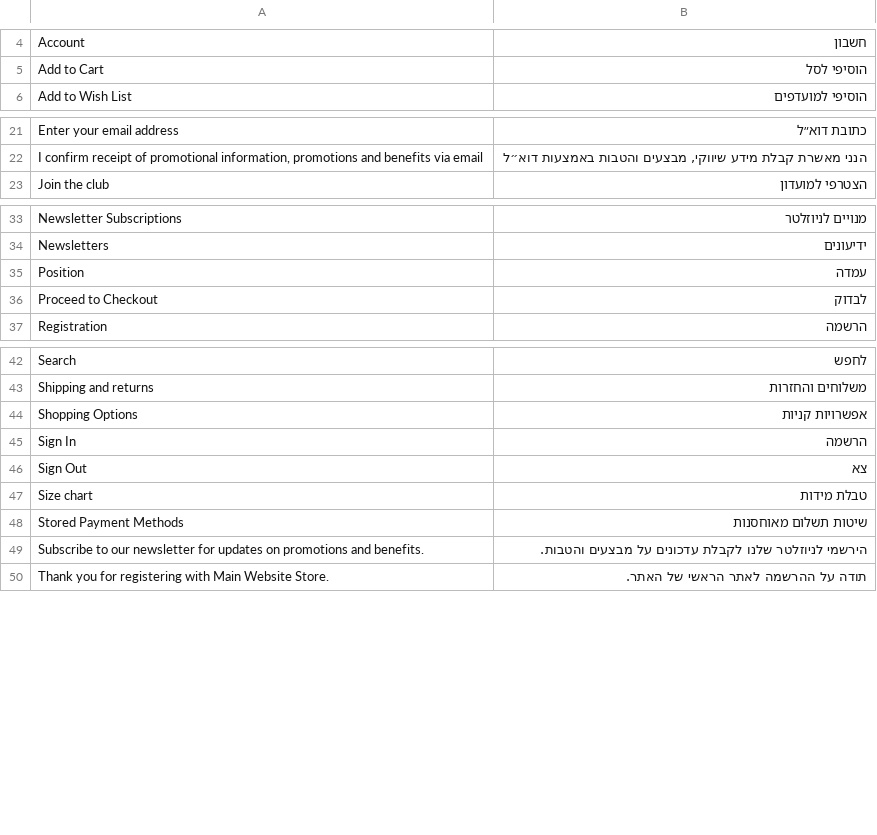
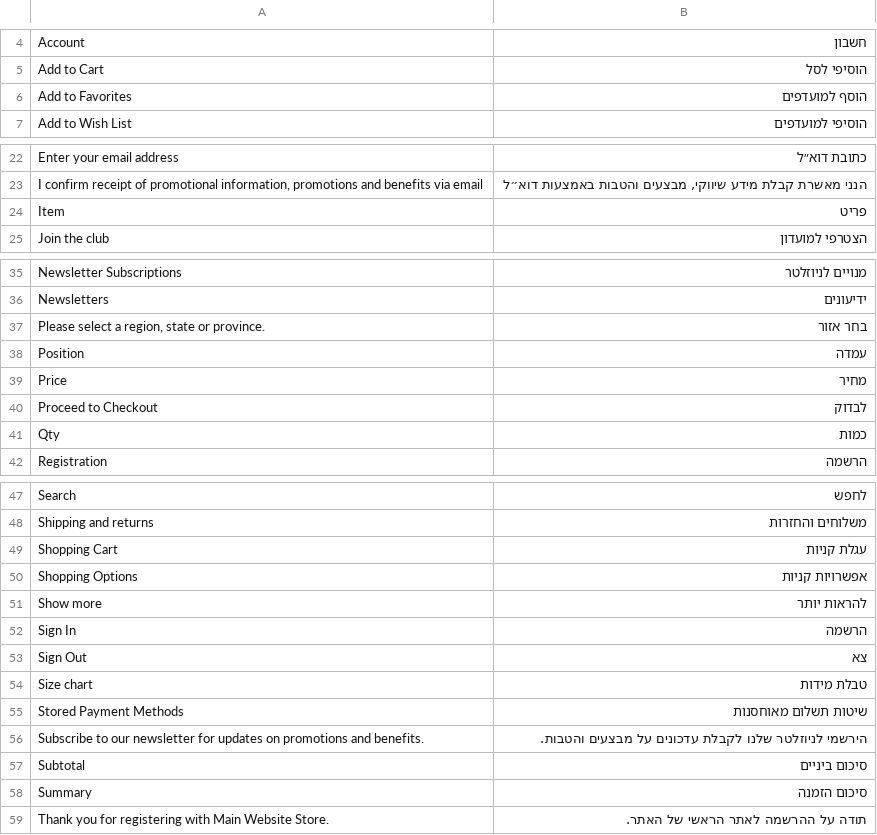
Before and after one commit to gromolga/onot, a CSV file: app/design/frontend/Project/Default/i18n/he_IL.csv, drawn as a sheet; only a part is shown, gaps mark what is left out; the diff names each change by its address in the sheet, - before the commit and + after, or states it on an @@ line.

```diff
--- a/app/design/frontend/Project/Default/i18n/he_IL.csv
+++ b/app/design/frontend/Project/Default/i18n/he_IL.csv
+row 6: Add to Favorites | הוסף למועדפים
+row 24: Item | פריט
+row 37: Please select a region, state or province. | בחר אזור
+row 39: Price | מחיר
+row 41: Qty | כמות
+row 49: Shopping Cart | עגלת קניות
+row 51: Show more | להראות יותר
+row 57: Subtotal | סיכום ביניים
+row 58: Summary | סיכום הזמנה
```
Also changed, not shown: 11 other files.
